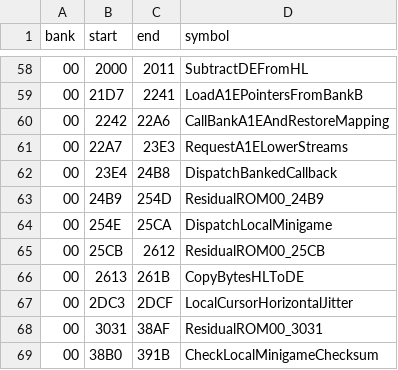
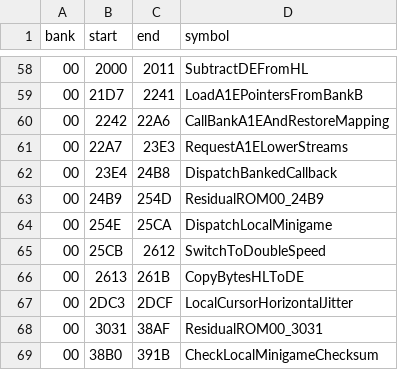
Before and after one commit to zenaror/net-de-get, a TSV file: config/excerpts.tsv, drawn as a sheet; only a part is shown, gaps mark what is left out.

Commit message:
Disassemble original resident CGB speed switches

```diff
--- a/config/excerpts.tsv
+++ b/config/excerpts.tsv
@@ -64,3 +64,3 @@ bank	start	end	symbol
 00	254E	25CA	DispatchLocalMinigame
-00	25CB	2612	ResidualROM00_25CB
+00	25CB	2612	SwitchToDoubleSpeed
 00	2613	261B	CopyBytesHLToDE
```
Also changed, not shown: 6 other files.
